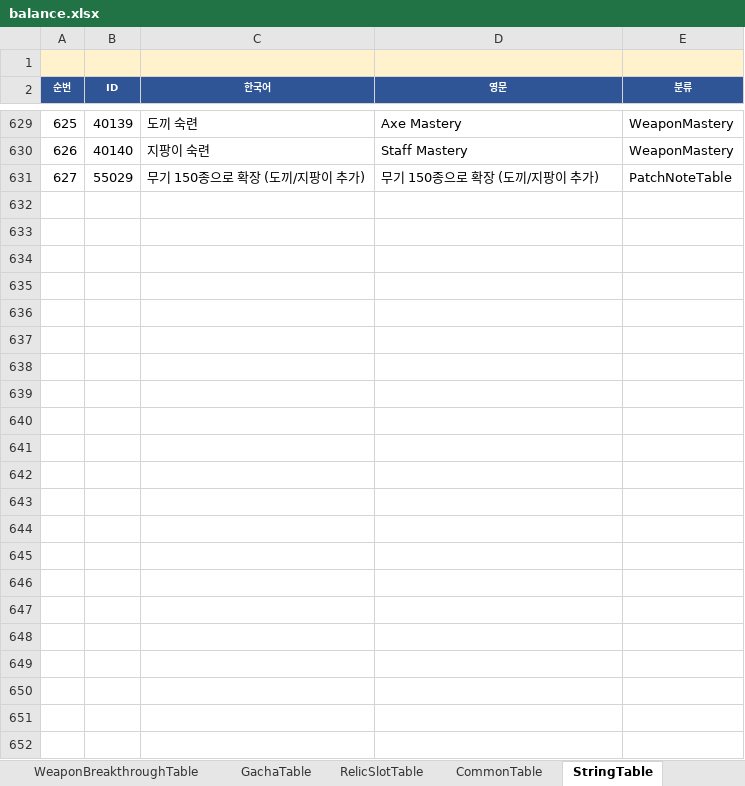
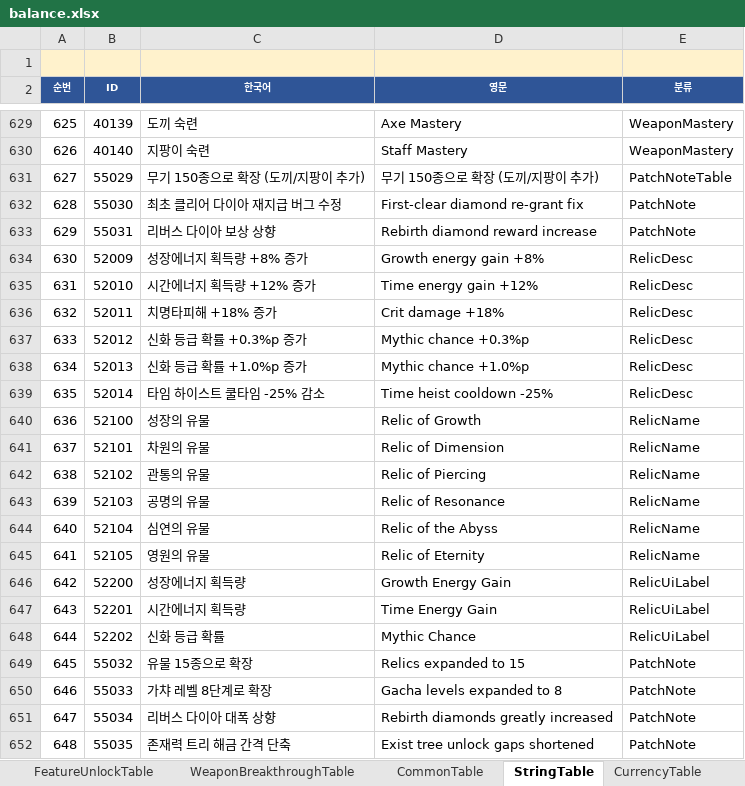
Before and after one commit to MasKids/idle_rpg, an Excel workbook: balance/balance.xlsx, sheet StringTable, drawn as a sheet; only a part is shown, gaps mark what is left out; values as stored, in another font and other column widths than the file's, no borders; the diff names each change by its address in the sheet, - before the commit and + after, or states it on an @@ line.

```diff
--- a/balance/balance.xlsx (sheet StringTable)
+++ b/balance/balance.xlsx (sheet StringTable)
+row 632: 628 | 55030 | 최초 클리어 다이아 재지급 버그 수정 | First-clear diamond re-grant fix | PatchNote
+row 633: 629 | 55031 | 리버스 다이아 보상 상향 | Rebirth diamond reward increase | PatchNote
+row 634: 630 | 52009 | 성장에너지 획득량 +8% 증가 | Growth energy gain +8% | RelicDesc
+row 635: 631 | 52010 | 시간에너지 획득량 +12% 증가 | Time energy gain +12% | RelicDesc
+row 636: 632 | 52011 | 치명타피해 +18% 증가 | Crit damage +18% | RelicDesc
+row 637: 633 | 52012 | 신화 등급 확률 +0.3%p 증가 | Mythic chance +0.3%p | RelicDesc
+row 638: 634 | 52013 | 신화 등급 확률 +1.0%p 증가 | Mythic chance +1.0%p | RelicDesc
+row 639: 635 | 52014 | 타임 하이스트 쿨타임 -25% 감소 | Time heist cooldown -25% | RelicDesc
+row 640: 636 | 52100 | 성장의 유물 | Relic of Growth | RelicName
+row 641: 637 | 52101 | 차원의 유물 | Relic of Dimension | RelicName
+row 642: 638 | 52102 | 관통의 유물 | Relic of Piercing | RelicName
+row 643: 639 | 52103 | 공명의 유물 | Relic of Resonance | RelicName
+row 644: 640 | 52104 | 심연의 유물 | Relic of the Abyss | RelicName
+row 645: 641 | 52105 | 영원의 유물 | Relic of Eternity | RelicName
+row 646: 642 | 52200 | 성장에너지 획득량 | Growth Energy Gain | RelicUiLabel
+row 647: 643 | 52201 | 시간에너지 획득량 | Time Energy Gain | RelicUiLabel
+row 648: 644 | 52202 | 신화 등급 확률 | Mythic Chance | RelicUiLabel
+row 649: 645 | 55032 | 유물 15종으로 확장 | Relics expanded to 15 | PatchNote
+row 650: 646 | 55033 | 가챠 레벨 8단계로 확장 | Gacha levels expanded to 8 | PatchNote
+row 651: 647 | 55034 | 리버스 다이아 대폭 상향 | Rebirth diamonds greatly increased | PatchNote
+row 652: 648 | 55035 | 존재력 트리 해금 간격 단축 | Exist tree unlock gaps shortened | PatchNote
```
Also changed, not shown: sheet StageTable, sheet RelicTable, sheet GachaTable, sheet PatchNoteTable, sheet RelicSlotTable, sheet #EnumDefine, 1 more sheet, other sheet tabs, 15 other files.
